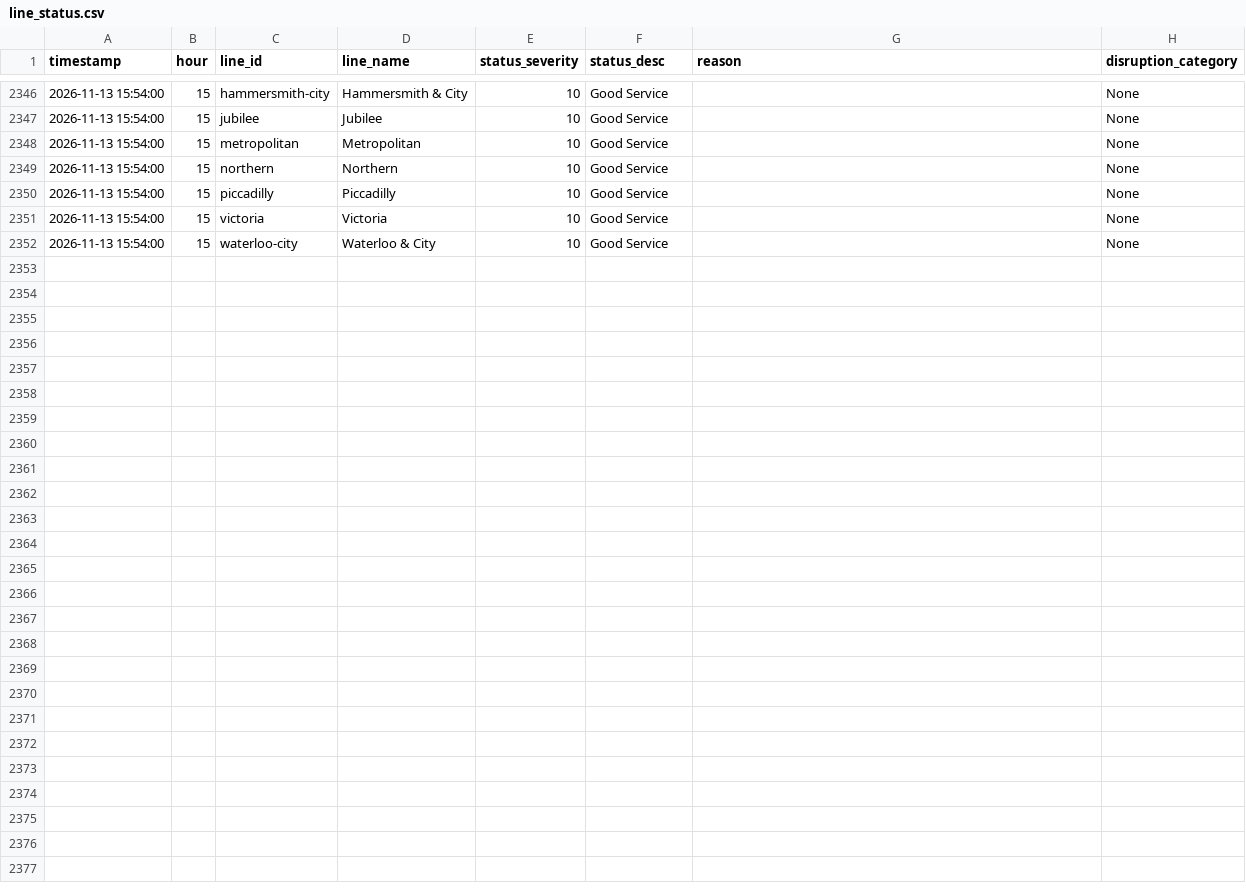
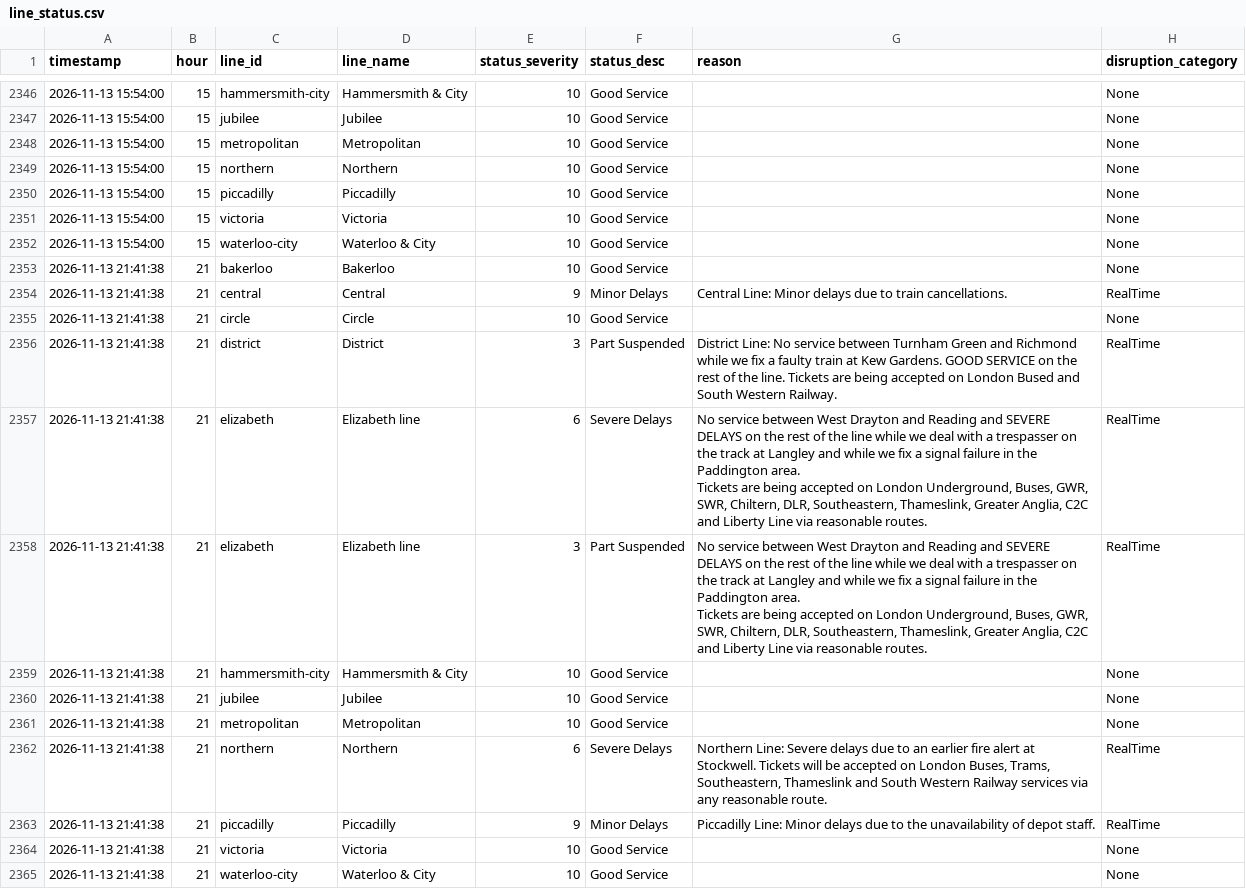
Before and after one commit to AbdulmalikAdam27/tfl-reliability-dashboard, a CSV file: data/line_status.csv, drawn as a sheet; only a part is shown, gaps mark what is left out; ↵ is a line break in a cell; the diff names each change by its address in the sheet, - before the commit and + after, or states it on an @@ line.

```diff
--- a/data/line_status.csv
+++ b/data/line_status.csv
+row 2353: 2026-11-13 21:41:38 | 21 | bakerloo | Bakerloo | 10 | Good Service |  | None
+row 2354: 2026-11-13 21:41:38 | 21 | central | Central | 9 | Minor Delays | Central Line: Minor delays due to train cancellations. | RealTime
+row 2355: 2026-11-13 21:41:38 | 21 | circle | Circle | 10 | Good Service |  | None
+row 2356: 2026-11-13 21:41:38 | 21 | district | District | 3 | Part Suspended | District Line: No service between Turnham Green and Richmond while we fix a faulty train at Kew Gardens. GOOD SERVICE on the rest of the line. Tickets are being accepted on London Bused and South Western Railway. | RealTime
+row 2357: 2026-11-13 21:41:38 | 21 | elizabeth | Elizabeth line | 6 | Severe Delays | No service between West Drayton and Reading and SEVERE DELAYS on the rest of the line while we deal with a trespasser on the track at Langley and while we fix a signal failure in the Paddington area. ↵ Tickets are being accepted on London Underground, Buses, GWR, SWR, Chiltern, DLR, Southeastern, Thameslink, Greater Anglia, C2C and Liberty Line via reasonable routes. | RealTime
+row 2358: 2026-11-13 21:41:38 | 21 | elizabeth | Elizabeth line | 3 | Part Suspended | No service between West Drayton and Reading and SEVERE DELAYS on the rest of the line while we deal with a trespasser on the track at Langley and while we fix a signal failure in the Paddington area. ↵ Tickets are being accepted on London Underground, Buses, GWR, SWR, Chiltern, DLR, Southeastern, Thameslink, Greater Anglia, C2C and Liberty Line via reasonable routes. | RealTime
+row 2359: 2026-11-13 21:41:38 | 21 | hammersmith-city | Hammersmith & City | 10 | Good Service |  | None
+row 2360: 2026-11-13 21:41:38 | 21 | jubilee | Jubilee | 10 | Good Service |  | None
+row 2361: 2026-11-13 21:41:38 | 21 | metropolitan | Metropolitan | 10 | Good Service |  | None
+row 2362: 2026-11-13 21:41:38 | 21 | northern | Northern | 6 | Severe Delays | Northern Line: Severe delays due to an earlier fire alert at Stockwell. Tickets will be accepted on London Buses, Trams, Southeastern, Thameslink and South Western Railway services via any reasonable route. | RealTime
+row 2363: 2026-11-13 21:41:38 | 21 | piccadilly | Piccadilly | 9 | Minor Delays | Piccadilly Line: Minor delays due to the unavailability of depot staff. | RealTime
+row 2364: 2026-11-13 21:41:38 | 21 | victoria | Victoria | 10 | Good Service |  | None
+row 2365: 2026-11-13 21:41:38 | 21 | waterloo-city | Waterloo & City | 10 | Good Service |  | None
```
Also changed, not shown: data/arrivals_summary.csv, data/reliability_summary.csv.
